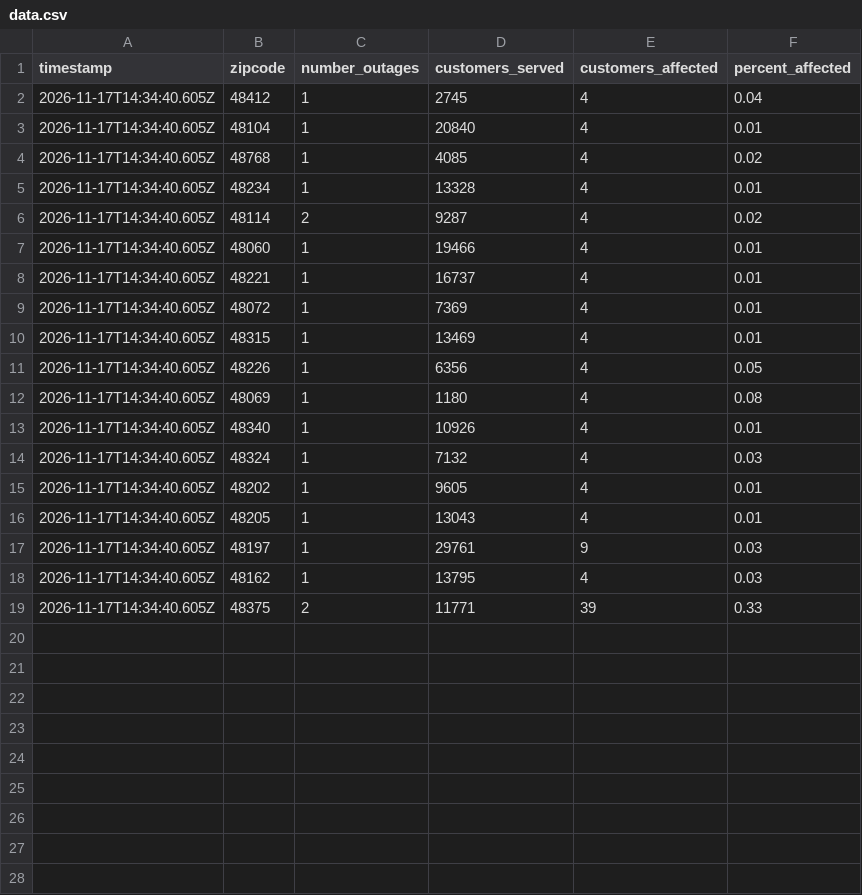
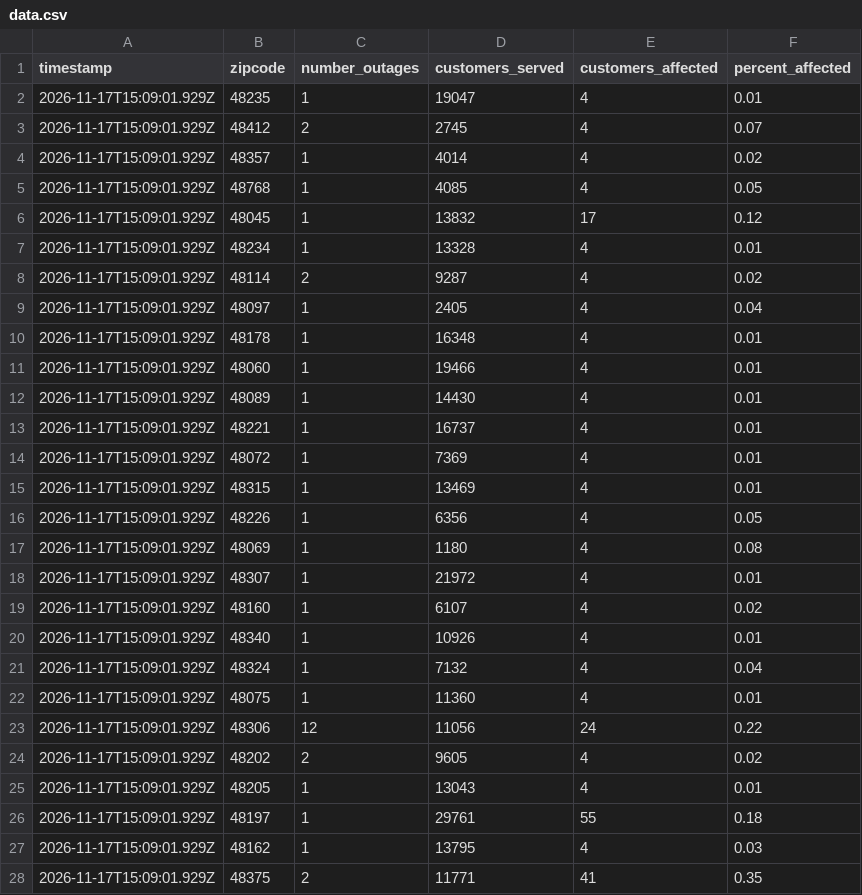
Before and after one commit to dschlaud/dte-outage-tracker, a CSV file: data.csv, drawn as a sheet; only a part is shown; the diff covers the shown part only.

```diff
--- a/data.csv
+++ b/data.csv
@@ -1,19 +1,28 @@
 timestamp,zipcode,number_outages,customers_served,customers_affected,percent_affected
-2026-11-17T14:34:40.605Z,48412,1,2745,4,0.04
-2026-11-17T14:34:40.605Z,48104,1,20840,4,0.01
-2026-11-17T14:34:40.605Z,48768,1,4085,4,0.02
-2026-11-17T14:34:40.605Z,48234,1,13328,4,0.01
-2026-11-17T14:34:40.605Z,48114,2,9287,4,0.02
-2026-11-17T14:34:40.605Z,48060,1,19466,4,0.01
-2026-11-17T14:34:40.605Z,48221,1,16737,4,0.01
-2026-11-17T14:34:40.605Z,48072,1,7369,4,0.01
-2026-11-17T14:34:40.605Z,48315,1,13469,4,0.01
-2026-11-17T14:34:40.605Z,48226,1,6356,4,0.05
-2026-11-17T14:34:40.605Z,48069,1,1180,4,0.08
-2026-11-17T14:34:40.605Z,48340,1,10926,4,0.01
-2026-11-17T14:34:40.605Z,48324,1,7132,4,0.03
-2026-11-17T14:34:40.605Z,48202,1,9605,4,0.01
-2026-11-17T14:34:40.605Z,48205,1,13043,4,0.01
-2026-11-17T14:34:40.605Z,48197,1,29761,9,0.03
-2026-11-17T14:34:40.605Z,48162,1,13795,4,0.03
-2026-11-17T14:34:40.605Z,48375,2,11771,39,0.33
+2026-11-17T15:09:01.929Z,48235,1,19047,4,0.01
+2026-11-17T15:09:01.929Z,48412,2,2745,4,0.07
+2026-11-17T15:09:01.929Z,48357,1,4014,4,0.02
+2026-11-17T15:09:01.929Z,48768,1,4085,4,0.05
+2026-11-17T15:09:01.929Z,48045,1,13832,17,0.12
+2026-11-17T15:09:01.929Z,48234,1,13328,4,0.01
+2026-11-17T15:09:01.929Z,48114,2,9287,4,0.02
+2026-11-17T15:09:01.929Z,48097,1,2405,4,0.04
+2026-11-17T15:09:01.929Z,48178,1,16348,4,0.01
+2026-11-17T15:09:01.929Z,48060,1,19466,4,0.01
+2026-11-17T15:09:01.929Z,48089,1,14430,4,0.01
+2026-11-17T15:09:01.929Z,48221,1,16737,4,0.01
+2026-11-17T15:09:01.929Z,48072,1,7369,4,0.01
+2026-11-17T15:09:01.929Z,48315,1,13469,4,0.01
+2026-11-17T15:09:01.929Z,48226,1,6356,4,0.05
+2026-11-17T15:09:01.929Z,48069,1,1180,4,0.08
+2026-11-17T15:09:01.929Z,48307,1,21972,4,0.01
+2026-11-17T15:09:01.929Z,48160,1,6107,4,0.02
+2026-11-17T15:09:01.929Z,48340,1,10926,4,0.01
+2026-11-17T15:09:01.929Z,48324,1,7132,4,0.04
+2026-11-17T15:09:01.929Z,48075,1,11360,4,0.01
+2026-11-17T15:09:01.929Z,48306,12,11056,24,0.22
+2026-11-17T15:09:01.929Z,48202,2,9605,4,0.02
+2026-11-17T15:09:01.929Z,48205,1,13043,4,0.01
+2026-11-17T15:09:01.929Z,48197,1,29761,55,0.18
+2026-11-17T15:09:01.929Z,48162,1,13795,4,0.03
+2026-11-17T15:09:01.929Z,48375,2,11771,41,0.35
```
Also changed, not shown: 2 added rows elsewhere in this file, 2 other files.
